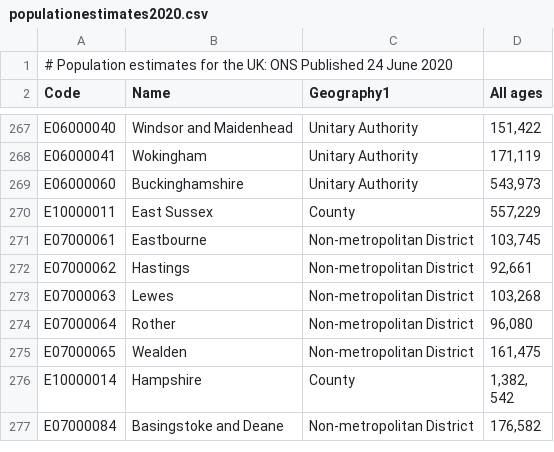
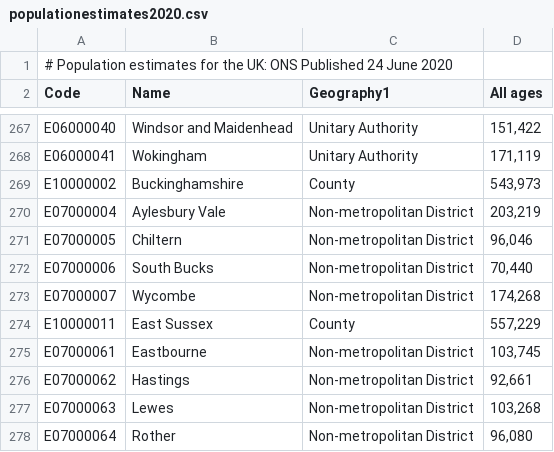
Before and after one commit to ogad/COVID-data, a CSV file: populationestimates2020.csv, drawn as a sheet; only a part is shown, gaps mark what is left out; the shorter side is filled out with more unchanged rows; the diff names each change by its address in the sheet, - before the commit and + after, or states it on an @@ line.

```diff
--- a/populationestimates2020.csv
+++ b/populationestimates2020.csv
-A269 (Code): E06000060
+A269 (Code): E10000002
-C269 (Geography1): Unitary Authority
+C269 (Geography1): County
+row 270: E07000004 | Aylesbury Vale | Non-metropolitan District | 203,219
+row 271: E07000005 | Chiltern | Non-metropolitan District | 96,046
+row 272: E07000006 | South Bucks | Non-metropolitan District | 70,440
+row 273: E07000007 | Wycombe | Non-metropolitan District | 174,268
```
Also changed, not shown: 2 other files.
